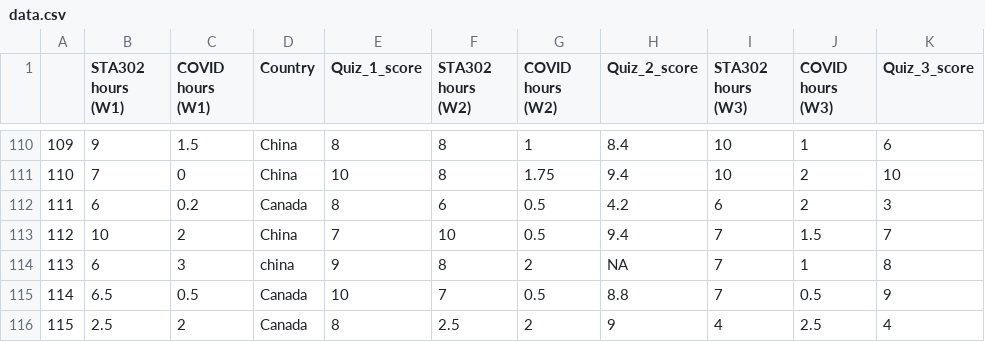
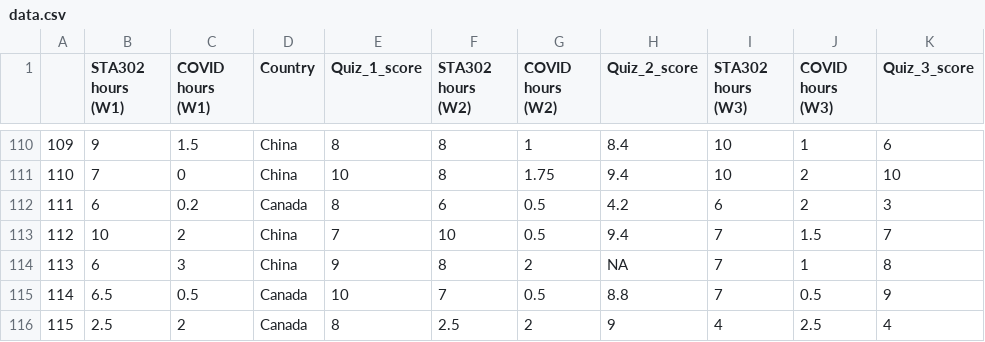
Before and after one commit to dannychen27/STA302H1----Projects, a CSV file: final report/data.csv, drawn as a sheet; only a part is shown, gaps mark what is left out; the diff names each change by its address in the sheet, - before the commit and + after, or states it on an @@ line.

Commit message:
Capitalize "china" in data.csv.

```diff
--- a/final report/data.csv
+++ b/final report/data.csv
-D114 (Country): china
+D114 (Country): China
```
